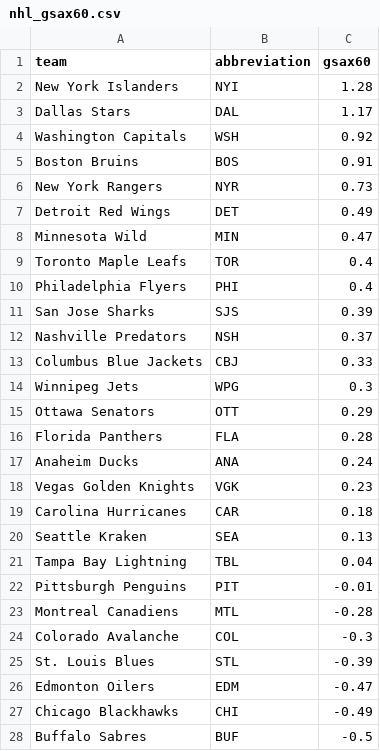
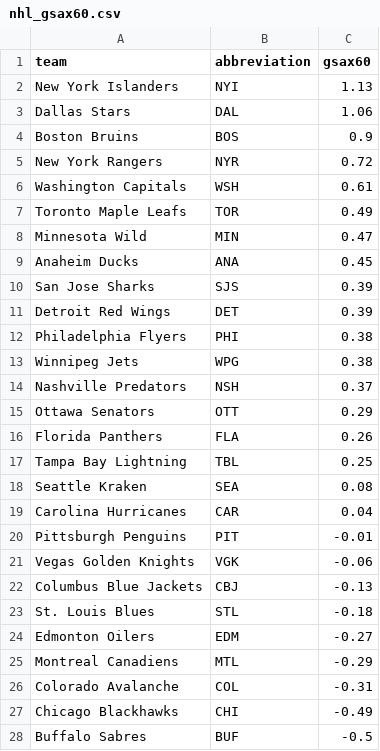
Before and after one commit to ceddto100/Kelly-s-Criterion-calculator, a CSV file: frontend/public/stats/nhl/nhl_gsax60.csv, drawn as a sheet; only a part is shown; the diff covers the shown part only.

```diff
--- a/frontend/public/stats/nhl/nhl_gsax60.csv
+++ b/frontend/public/stats/nhl/nhl_gsax60.csv
@@ -1,27 +1,27 @@
 "team","abbreviation","gsax60"
-"New York Islanders","NYI",1.28
-"Dallas Stars","DAL",1.17
-"Washington Capitals","WSH",0.92
-"Boston Bruins","BOS",0.91
-"New York Rangers","NYR",0.73
-"Detroit Red Wings","DET",0.49
+"New York Islanders","NYI",1.13
+"Dallas Stars","DAL",1.06
+"Boston Bruins","BOS",0.9
+"New York Rangers","NYR",0.72
+"Washington Capitals","WSH",0.61
+"Toronto Maple Leafs","TOR",0.49
 "Minnesota Wild","MIN",0.47
-"Toronto Maple Leafs","TOR",0.4
-"Philadelphia Flyers","PHI",0.4
+"Anaheim Ducks","ANA",0.45
 "San Jose Sharks","SJS",0.39
+"Detroit Red Wings","DET",0.39
+"Philadelphia Flyers","PHI",0.38
+"Winnipeg Jets","WPG",0.38
 "Nashville Predators","NSH",0.37
-"Columbus Blue Jackets","CBJ",0.33
-"Winnipeg Jets","WPG",0.3
 "Ottawa Senators","OTT",0.29
-"Florida Panthers","FLA",0.28
-"Anaheim Ducks","ANA",0.24
-"Vegas Golden Knights","VGK",0.23
-"Carolina Hurricanes","CAR",0.18
-"Seattle Kraken","SEA",0.13
-"Tampa Bay Lightning","TBL",0.04
+"Florida Panthers","FLA",0.26
+"Tampa Bay Lightning","TBL",0.25
+"Seattle Kraken","SEA",0.08
+"Carolina Hurricanes","CAR",0.04
 "Pittsburgh Penguins","PIT",-0.01
-"Montreal Canadiens","MTL",-0.28
-"Colorado Avalanche","COL",-0.3
-"St. Louis Blues","STL",-0.39
-"Edmonton Oilers","EDM",-0.47
+"Vegas Golden Knights","VGK",-0.06
+"Columbus Blue Jackets","CBJ",-0.13
+"St. Louis Blues","STL",-0.18
+"Edmonton Oilers","EDM",-0.27
+"Montreal Canadiens","MTL",-0.29
+"Colorado Avalanche","COL",-0.31
 "Chicago Blackhawks","CHI",-0.49
```
Also changed, not shown: 1 added row, 1 removed row and 2 edited cells elsewhere in this file, frontend/public/stats/nhl/nhl_pp.csv, frontend/public/stats/nhl/nhl_times_shorthanded.csv, 13 other files.
